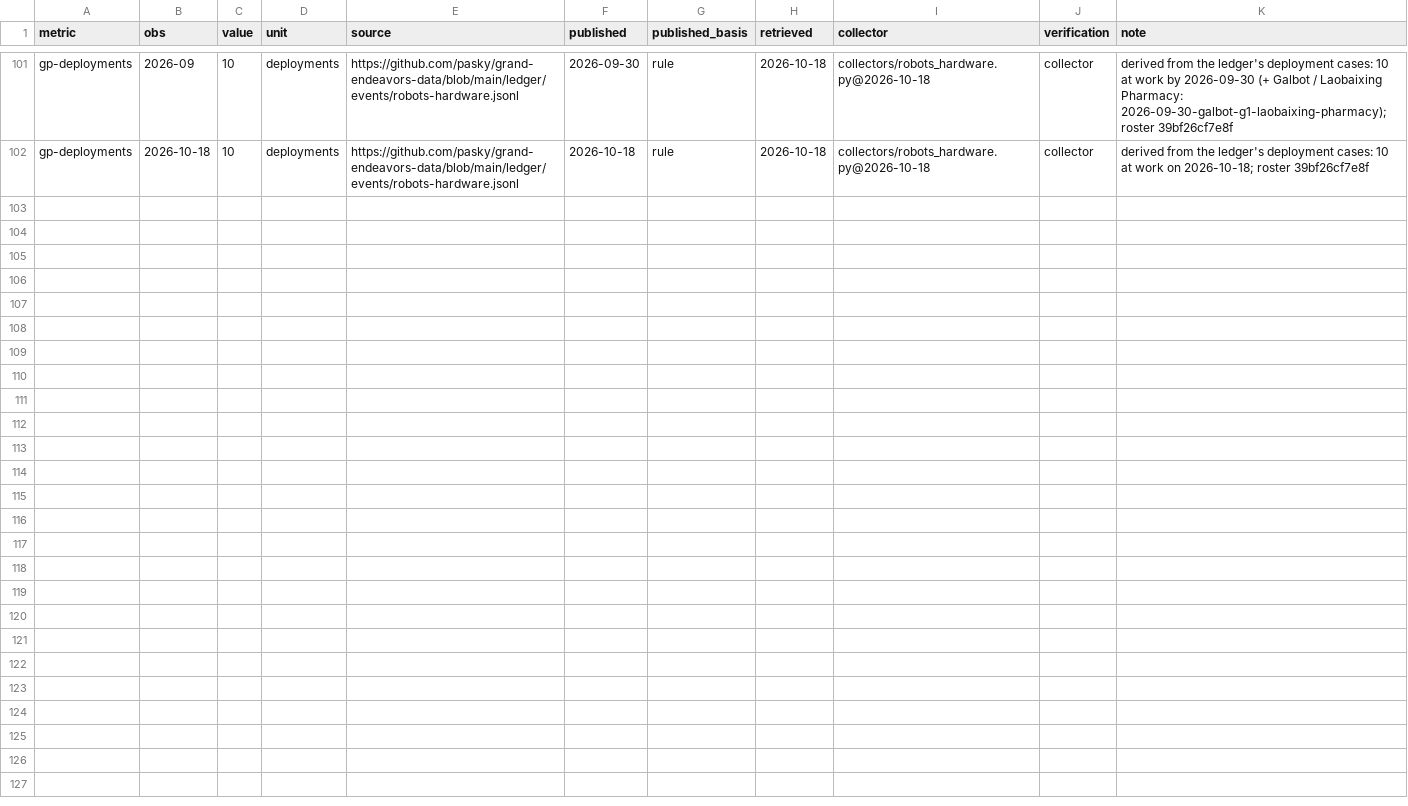
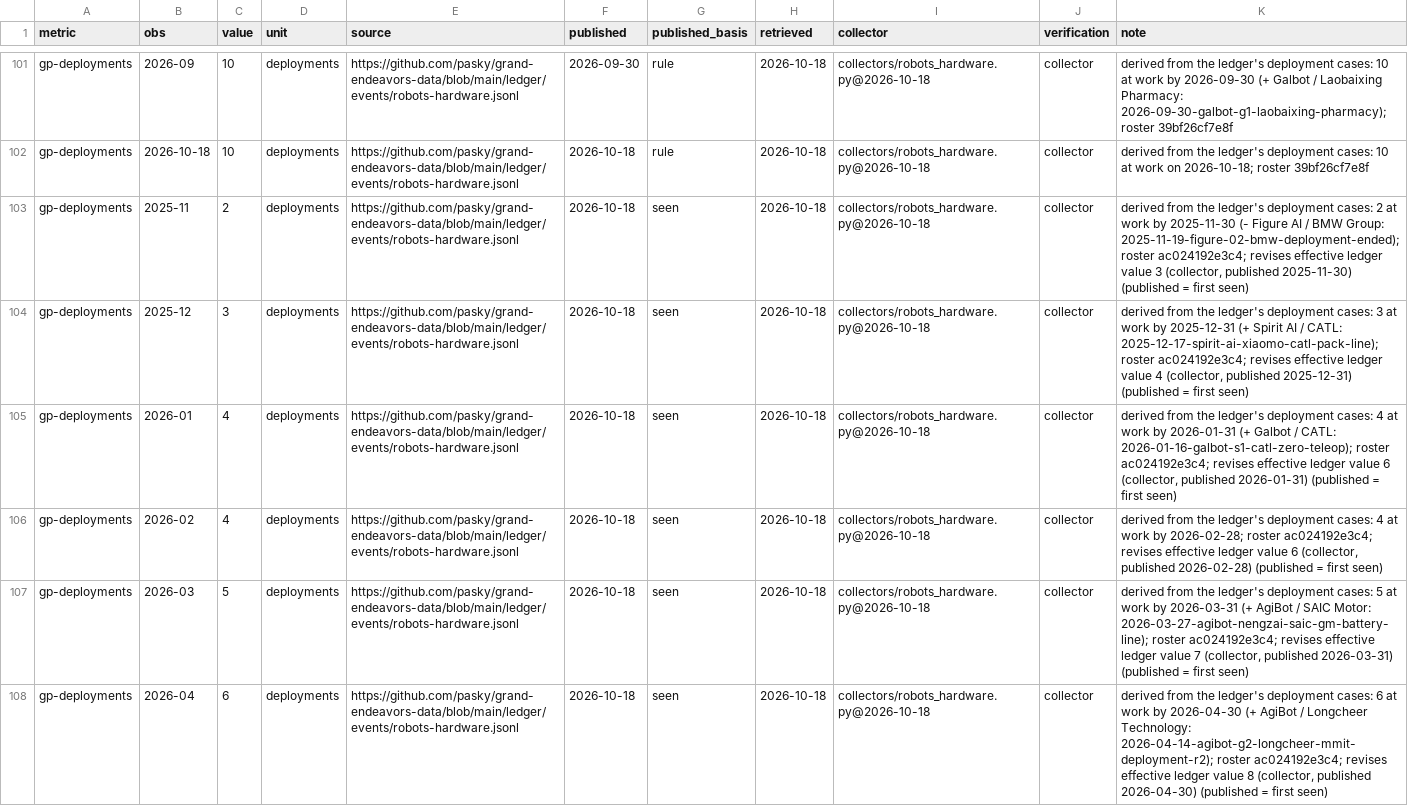
Before and after one commit to pasky/grand-endeavors-data, a CSV file: ledger/observations/robots-hardware.csv, drawn as a sheet; only a part is shown, gaps mark what is left out; the diff covers the shown part only; the diff names each change by its address in the sheet, - before the commit and + after, or states it on an @@ line.

Commit message:
gather robots-hardware: re-collect after intake (/home/pasky/projects/hai/grand-endeavors-agent-worktree-0002/gather/collectors/robots_hardware.py, 2026-10-18)

```diff
--- a/ledger/observations/robots-hardware.csv
+++ b/ledger/observations/robots-hardware.csv
+row 103: gp-deployments | 2025-11 | 2 | deployments | https://github.com/pasky/grand-endeavors-data/blob/main/ledger/events/robots-hardware.jsonl | 2026-10-18 | seen | 2026-10-18 | collectors/robots_hardware.py@2026-10-18 | collector | derived from the ledger's deployment cases: 2 at work by 2025-11-30 (- Figure AI / BMW Group: 2025-11-19-figure-02-bmw-deployment-ended); roster ac024192e3c4; revises effective ledger value 3 (collector, published 2025-11-30) (published = first seen)
+row 104: gp-deployments | 2025-12 | 3 | deployments | https://github.com/pasky/grand-endeavors-data/blob/main/ledger/events/robots-hardware.jsonl | 2026-10-18 | seen | 2026-10-18 | collectors/robots_hardware.py@2026-10-18 | collector | derived from the ledger's deployment cases: 3 at work by 2025-12-31 (+ Spirit AI / CATL: 2025-12-17-spirit-ai-xiaomo-catl-pack-line); roster ac024192e3c4; revises effective ledger value 4 (collector, published 2025-12-31) (published = first seen)
+row 105: gp-deployments | 2026-01 | 4 | deployments | https://github.com/pasky/grand-endeavors-data/blob/main/ledger/events/robots-hardware.jsonl | 2026-10-18 | seen | 2026-10-18 | collectors/robots_hardware.py@2026-10-18 | collector | derived from the ledger's deployment cases: 4 at work by 2026-01-31 (+ Galbot / CATL: 2026-01-16-galbot-s1-catl-zero-teleop); roster ac024192e3c4; revises effective ledger value 6 (collector, published 2026-01-31) (published = first seen)
+row 106: gp-deployments | 2026-02 | 4 | deployments | https://github.com/pasky/grand-endeavors-data/blob/main/ledger/events/robots-hardware.jsonl | 2026-10-18 | seen | 2026-10-18 | collectors/robots_hardware.py@2026-10-18 | collector | derived from the ledger's deployment cases: 4 at work by 2026-02-28; roster ac024192e3c4; revises effective ledger value 6 (collector, published 2026-02-28) (published = first seen)
+row 107: gp-deployments | 2026-03 | 5 | deployments | https://github.com/pasky/grand-endeavors-data/blob/main/ledger/events/robots-hardware.jsonl | 2026-10-18 | seen | 2026-10-18 | collectors/robots_hardware.py@2026-10-18 | collector | derived from the ledger's deployment cases: 5 at work by 2026-03-31 (+ AgiBot / SAIC Motor: 2026-03-27-agibot-nengzai-saic-gm-battery-line); roster ac024192e3c4; revises effective ledger value 7 (collector, published 2026-03-31) (published = first seen)
+row 108: gp-deployments | 2026-04 | 6 | deployments | https://github.com/pasky/grand-endeavors-data/blob/main/ledger/events/robots-hardware.jsonl | 2026-10-18 | seen | 2026-10-18 | collectors/robots_hardware.py@2026-10-18 | collector | derived from the ledger's deployment cases: 6 at work by 2026-04-30 (+ AgiBot / Longcheer Technology: 2026-04-14-agibot-g2-longcheer-mmit-deployment-r2); roster ac024192e3c4; revises effective ledger value 8 (collector, published 2026-04-30) (published = first seen)
```
Also changed, not shown: 6 added rows elsewhere in this file.
